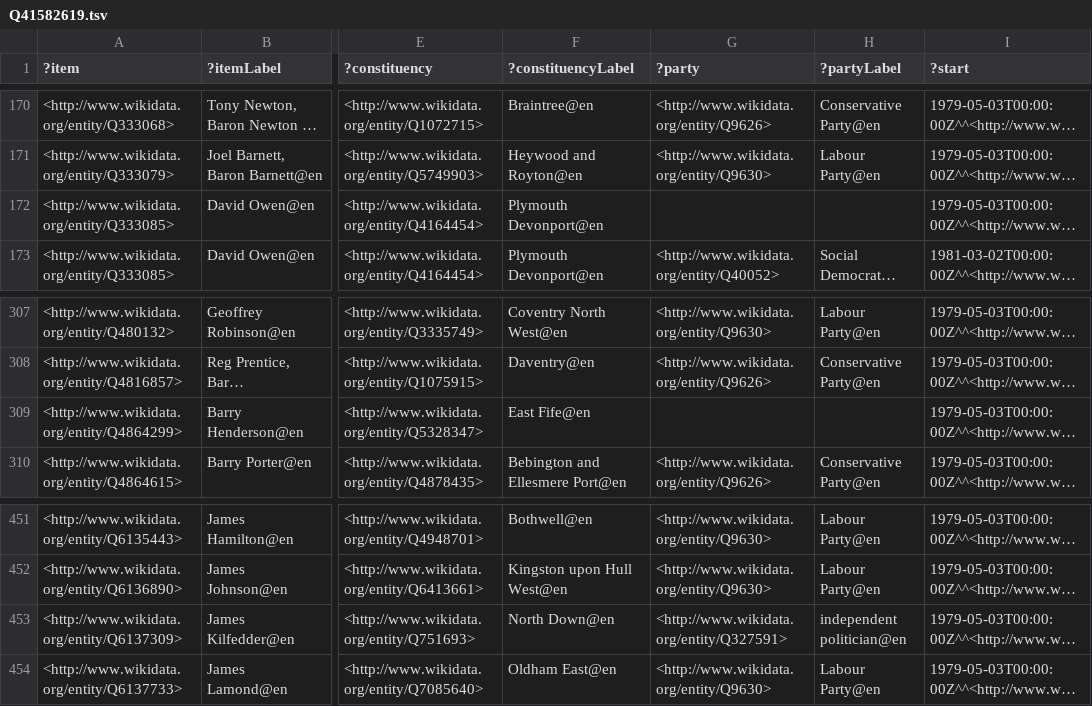
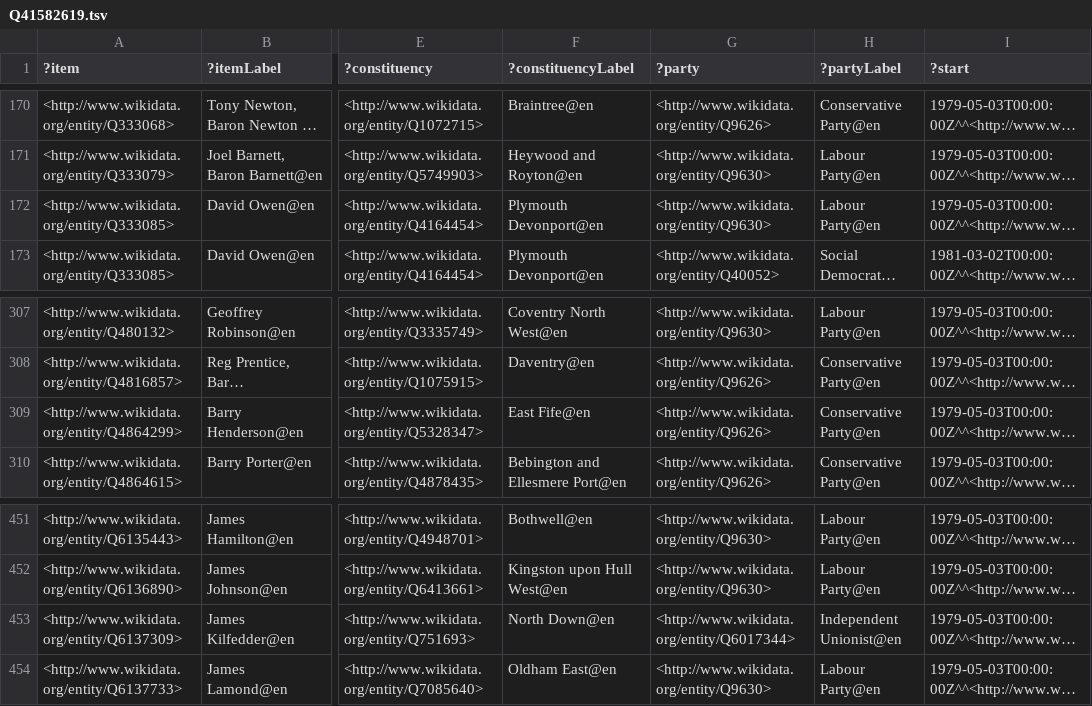
Before and after one commit to generalist/parliament, a TSV file: Q41582619.tsv, drawn as a sheet; only a part is shown, gaps mark what is left out; long unchanged cells end in …; the diff covers the shown part only; the diff names each change by its address in the sheet, - before the commit and + after, or states it on an @@ line.

```diff
--- a/Q41582619.tsv
+++ b/Q41582619.tsv
-G172 (?party): (empty)
+G172 (?party): <http://www.wikidata.org/entity/Q9630>
-H172 (?partyLabel): (empty)
+H172 (?partyLabel): Labour Party@en
-G309 (?party): (empty)
+G309 (?party): <http://www.wikidata.org/entity/Q9626>
-H309 (?partyLabel): (empty)
+H309 (?partyLabel): Conservative Party@en
-G453 (?party): <http://www.wikidata.org/entity/Q327591>
+G453 (?party): <http://www.wikidata.org/entity/Q6017344>
-H453 (?partyLabel): independent politician@en
+H453 (?partyLabel): Independent Unionist@en
```
Also changed, not shown: 20 edited cells elsewhere in this file, Q35494253.tsv, Q35647955.tsv, 3 other files.
